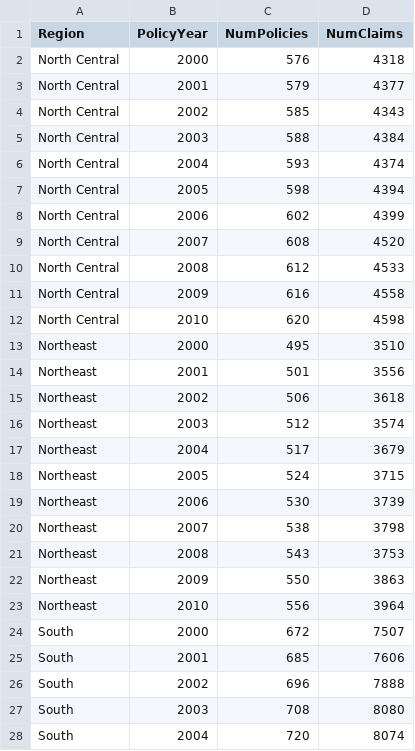
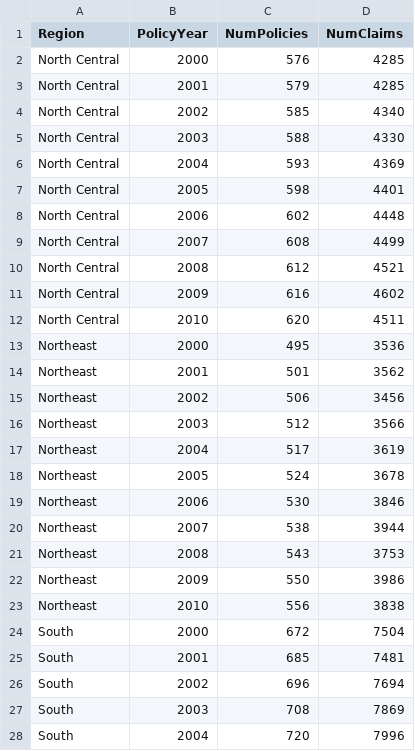
Before and after one commit to casact/raw_package, a CSV file: data-raw/RegionData.csv, drawn as a sheet; only a part is shown; the diff covers the shown part only.

```diff
--- a/data-raw/RegionData.csv
+++ b/data-raw/RegionData.csv
@@ -1,28 +1,28 @@
 "Region","PolicyYear","NumPolicies","NumClaims"
-"North Central",2000,576,4318
-"North Central",2001,579,4377
-"North Central",2002,585,4343
-"North Central",2003,588,4384
-"North Central",2004,593,4374
-"North Central",2005,598,4394
-"North Central",2006,602,4399
-"North Central",2007,608,4520
-"North Central",2008,612,4533
-"North Central",2009,616,4558
-"North Central",2010,620,4598
-"Northeast",2000,495,3510
-"Northeast",2001,501,3556
-"Northeast",2002,506,3618
-"Northeast",2003,512,3574
-"Northeast",2004,517,3679
-"Northeast",2005,524,3715
-"Northeast",2006,530,3739
-"Northeast",2007,538,3798
+"North Central",2000,576,4285
+"North Central",2001,579,4285
+"North Central",2002,585,4340
+"North Central",2003,588,4330
+"North Central",2004,593,4369
+"North Central",2005,598,4401
+"North Central",2006,602,4448
+"North Central",2007,608,4499
+"North Central",2008,612,4521
+"North Central",2009,616,4602
+"North Central",2010,620,4511
+"Northeast",2000,495,3536
+"Northeast",2001,501,3562
+"Northeast",2002,506,3456
+"Northeast",2003,512,3566
+"Northeast",2004,517,3619
+"Northeast",2005,524,3678
+"Northeast",2006,530,3846
+"Northeast",2007,538,3944
 "Northeast",2008,543,3753
-"Northeast",2009,550,3863
-"Northeast",2010,556,3964
-"South",2000,672,7507
-"South",2001,685,7606
-"South",2002,696,7888
-"South",2003,708,8080
-"South",2004,720,8074
+"Northeast",2009,550,3986
+"Northeast",2010,556,3838
+"South",2000,672,7504
+"South",2001,685,7481
+"South",2002,696,7694
+"South",2003,708,7869
+"South",2004,720,7996
```
Also changed, not shown: 17 edited cells elsewhere in this file, data-raw/StateData.csv, 17 other files.
